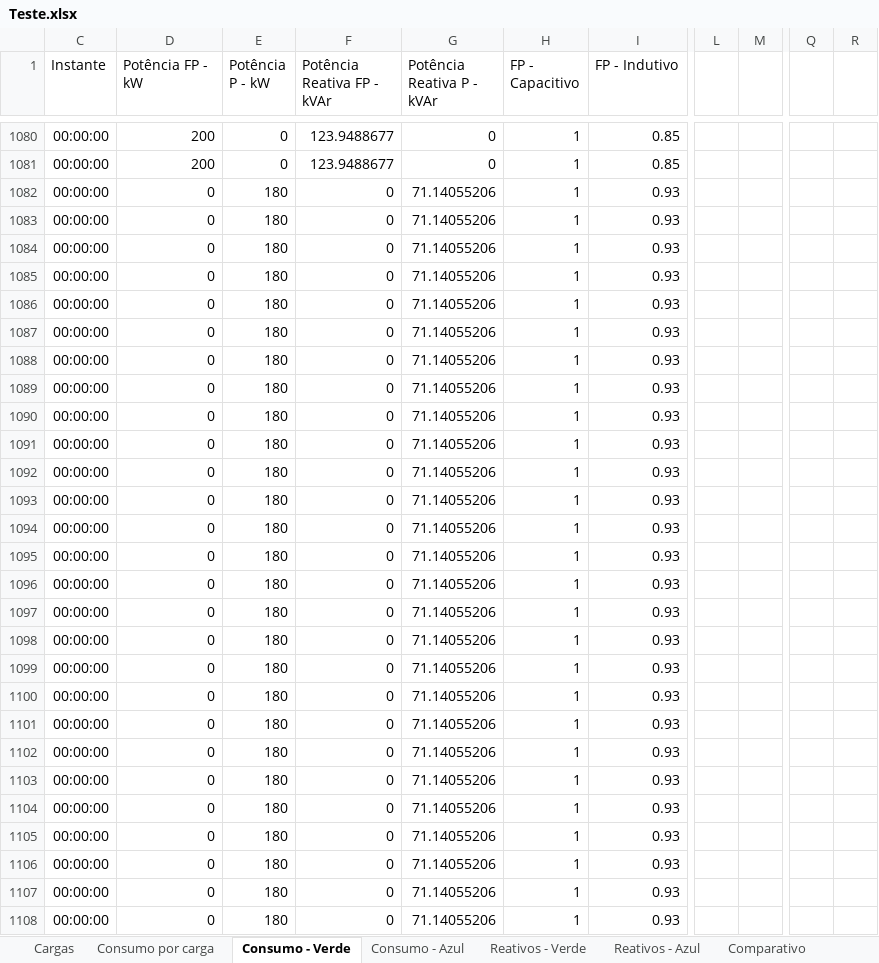
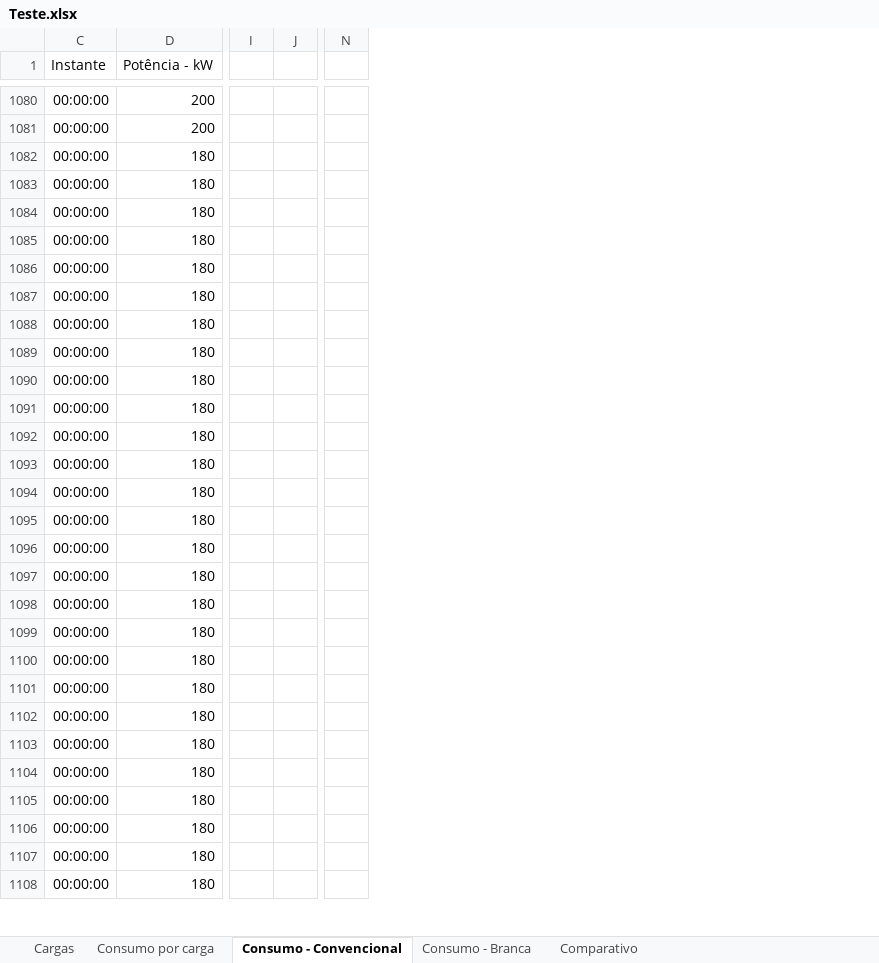
Before and after one commit to Rodrigo-SE03/tcc, an Excel workbook: arquivos/Teste.xlsx, sheet Consumo - Convencional, drawn as a sheet; only a part is shown, gaps mark what is left out; values as stored, in another font and other column widths than the file's, no borders; charts and pictures and table styles not drawn; removed rows and columns are numbered as before the commit, all else as after; the diff covers the shown part only; the diff names each change by its address in the sheet, - before the commit and + after, or states it on an @@ line.

```diff
--- a/arquivos/Teste.xlsx (sheet Consumo - Convencional)
+++ b/arquivos/Teste.xlsx (sheet Consumo - Convencional)
-sheet tab: Consumo - Verde
+sheet tab: Consumo - Convencional
-sheet tab: Consumo - Azul
+sheet tab: Consumo - Branca
-sheet tab: Reativos - Verde
-sheet tab: Reativos - Azul
-column E (Potência P - kW), rows 1080-1108: 0 | 0 | 180 | 180 | 180 | 180 | 180 | 180 | 180 | 180 | 180 | 180 | 180 | 180 | 180 | 180 | 180 | 180 | 180 | 180 | 180 | 180 | 180 | 180 | 180 | 180 | 180 | 180 | 180
-column F (Potência Reativa FP - kVAr), rows 1080-1108: 123.9488677 | 123.9488677 | 0 | 0 | 0 | 0 | 0 | 0 | 0 | 0 | 0 | 0 | 0 | 0 | 0 | 0 | 0 | 0 | 0 | 0 | 0 | 0 | 0 | 0 | 0 | 0 | 0 | 0 | 0
-column G (Potência Reativa P - kVAr), rows 1080-1108: 0 | 0 | 71.14055206 | 71.14055206 | 71.14055206 | 71.14055206 | 71.14055206 | 71.14055206 | 71.14055206 | 71.14055206 | 71.14055206 | 71.14055206 | 71.14055206 | 71.14055206 | 71.14055206 | 71.14055206 | 71.14055206 | 71.14055206 | 71.14055206 | 71.14055206 | 71.14055206 | 71.14055206 | 71.14055206 | 71.14055206 | 71.14055206 | 71.14055206 | 71.14055206 | 71.14055206 | 71.14055206
-column H (FP - Capacitivo), rows 1080-1108: all 1
-column I (FP - Indutivo), rows 1080-1108: 0.85 | 0.85 | 0.93 | 0.93 | 0.93 | 0.93 | 0.93 | 0.93 | 0.93 | 0.93 | 0.93 | 0.93 | 0.93 | 0.93 | 0.93 | 0.93 | 0.93 | 0.93 | 0.93 | 0.93 | 0.93 | 0.93 | 0.93 | 0.93 | 0.93 | 0.93 | 0.93 | 0.93 | 0.93
-column L, empty
-column M, empty
+column I, empty
+column J, empty
-column Q, empty
-column R, empty
+column N, empty
-D1: Potência FP - kW
+D1: Potência - kW
-D1082:D1108 (Potência - kW): 0
+D1082:D1108 (Potência - kW): 180
```
Also changed, not shown: 3 added columns and 160 edited cells elsewhere in this sheet, sheet Consumo - Branca, sheet Comparativo, sheet Consumo por carga, formulas that keep their value, charts or pictures, 4 other files.
